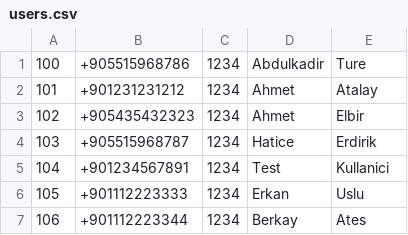
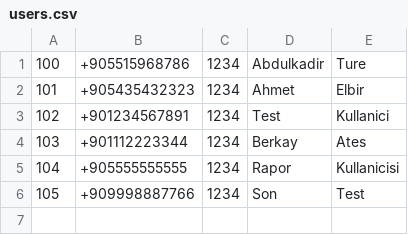
Before and after one commit to abdulkadrtr/socketProgrammingC, a CSV file: users.csv, drawn as a sheet; removed rows and columns are numbered as before the commit, all else as after; the diff names each change by its address in the sheet, - before the commit and + after, or states it on an @@ line.

```diff
--- a/users.csv
+++ b/users.csv
-row 2: 101 | +901231231212 | 1234 | Ahmet | Atalay
@@ column A renumbered between rows 2 and 4 @@
-row 4: 103 | +905515968787 | 1234 | Hatice | Erdirik
-row 6: 105 | +901112223333 | 1234 | Erkan | Uslu
+row 5: 104 | +905555555555 | 1234 | Rapor | Kullanicisi
+row 6: 105 | +909998887766 | 1234 | Son | Test
```
Also changed, not shown: 16 other files.
